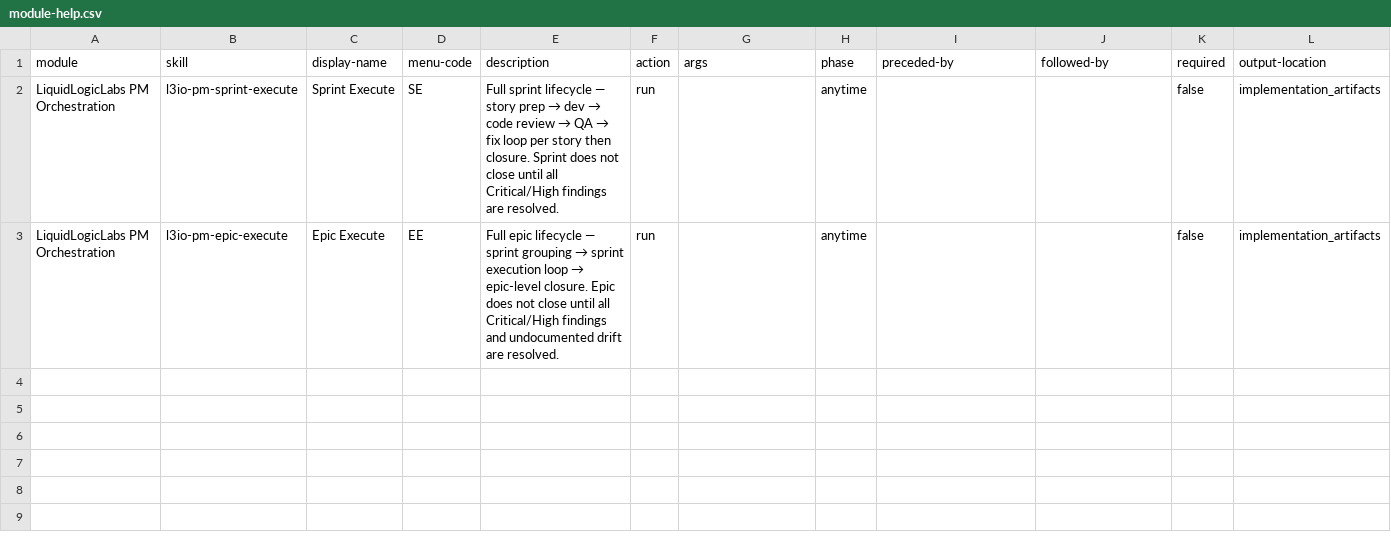
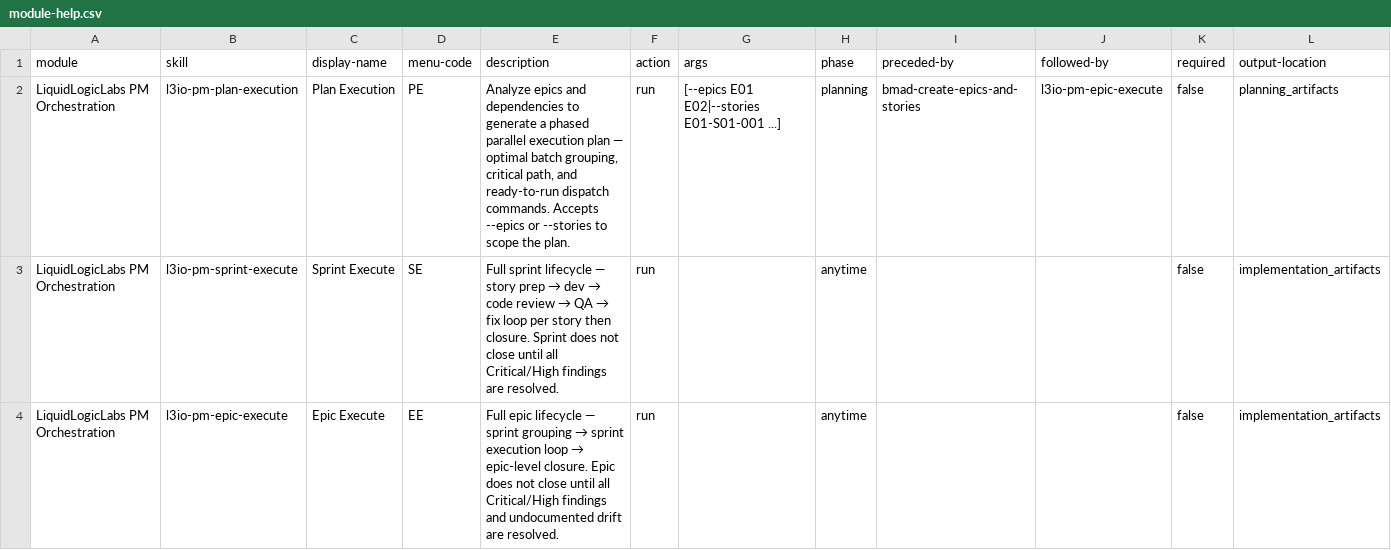
Before and after one commit to LiquidLogicLabs/bmad-extensions, a CSV file: src/l3io-pm/l3io-pm-epic-execute/assets/module-help.csv, drawn as a sheet; only a part is shown; rows hold the shown columns only; the diff names each change by its address in the sheet, - before the commit and + after, or states it on an @@ line.

```diff
--- a/src/l3io-pm/l3io-pm-epic-execute/assets/module-help.csv
+++ b/src/l3io-pm/l3io-pm-epic-execute/assets/module-help.csv
+row 2: LiquidLogicLabs PM Orchestration | l3io-pm-plan-execution | Plan Execution | PE | Analyze epics and dependencies to generate a phased parallel execution plan — optimal batch grouping, critical path, and ready-to-run dispatch commands. Accepts --epics or --stories to scope the plan. | run | [--epics E01 E02|--stories E01-S01-001 ...] | planning | bmad-create-epics-and-stories | l3io-pm-epic-execute | false | planning_artifacts
```
Also changed, not shown: src/l3io-pm/l3io-pm-sprint-execute/assets/module-help.csv, 28 other files.
